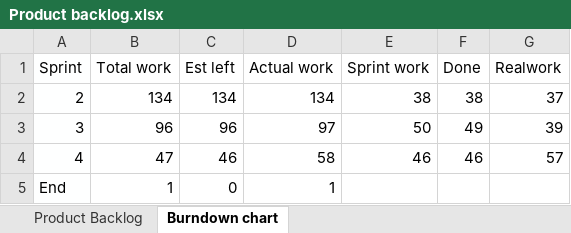
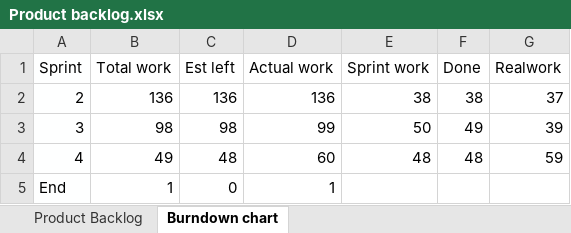
Before and after one commit to CasperHro/GoRoffaGo, an Excel workbook: docs/Sprint 4 oplevering/Product backlog.xlsx, sheet Burndown chart, drawn as a sheet; values as stored, in another font and other column widths than the file's, no borders; charts and pictures not drawn; the diff names each change by its address in the sheet, - before the commit and + after, or states it on an @@ line.

```diff
--- a/docs/Sprint 4 oplevering/Product backlog.xlsx (sheet Burndown chart)
+++ b/docs/Sprint 4 oplevering/Product backlog.xlsx (sheet Burndown chart)
-B2 (Total work): 134
+B2 (Total work): 136
-C2 (Est left): 134
+C2 (Est left): 136
-D2 (Actual work): 134
+D2 (Actual work): 136
-B3 (Total work): 96
+B3 (Total work): 98
-C3 (Est left): 96
+C3 (Est left): 98
-D3 (Actual work): 97
+D3 (Actual work): 99
-B4 (Total work): 47
+B4 (Total work): 49
-C4 (Est left): 46
+C4 (Est left): 48
-D4 (Actual work): 58
+D4 (Actual work): 60
-E4 (Sprint work): 46
+E4 (Sprint work): 48
-F4 (Done): 46
+F4 (Done): 48
-G4 (Realwork): 57
+G4 (Realwork): 59
```
Also changed, not shown: sheet Product Backlog, formulas that keep their value, charts or pictures, 2 other files.
